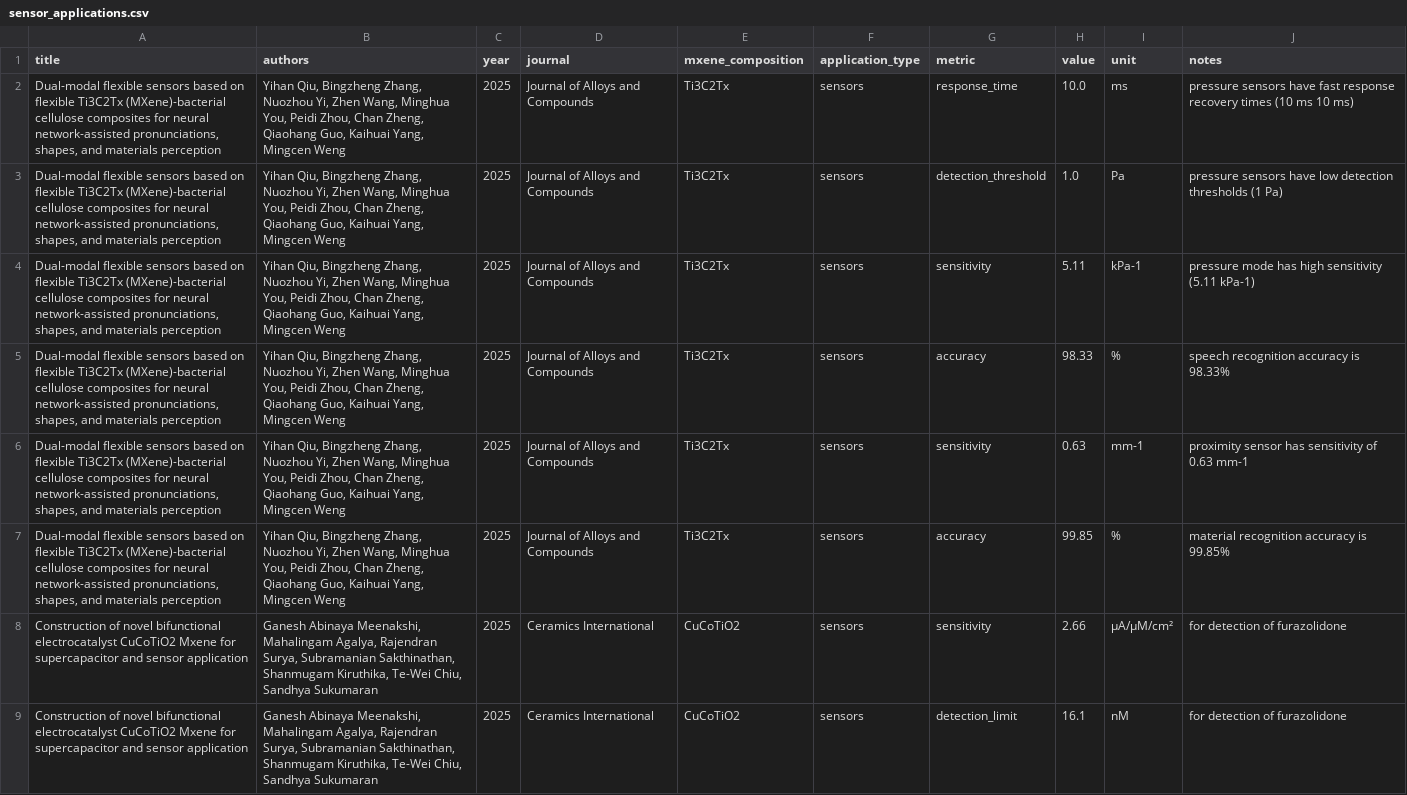
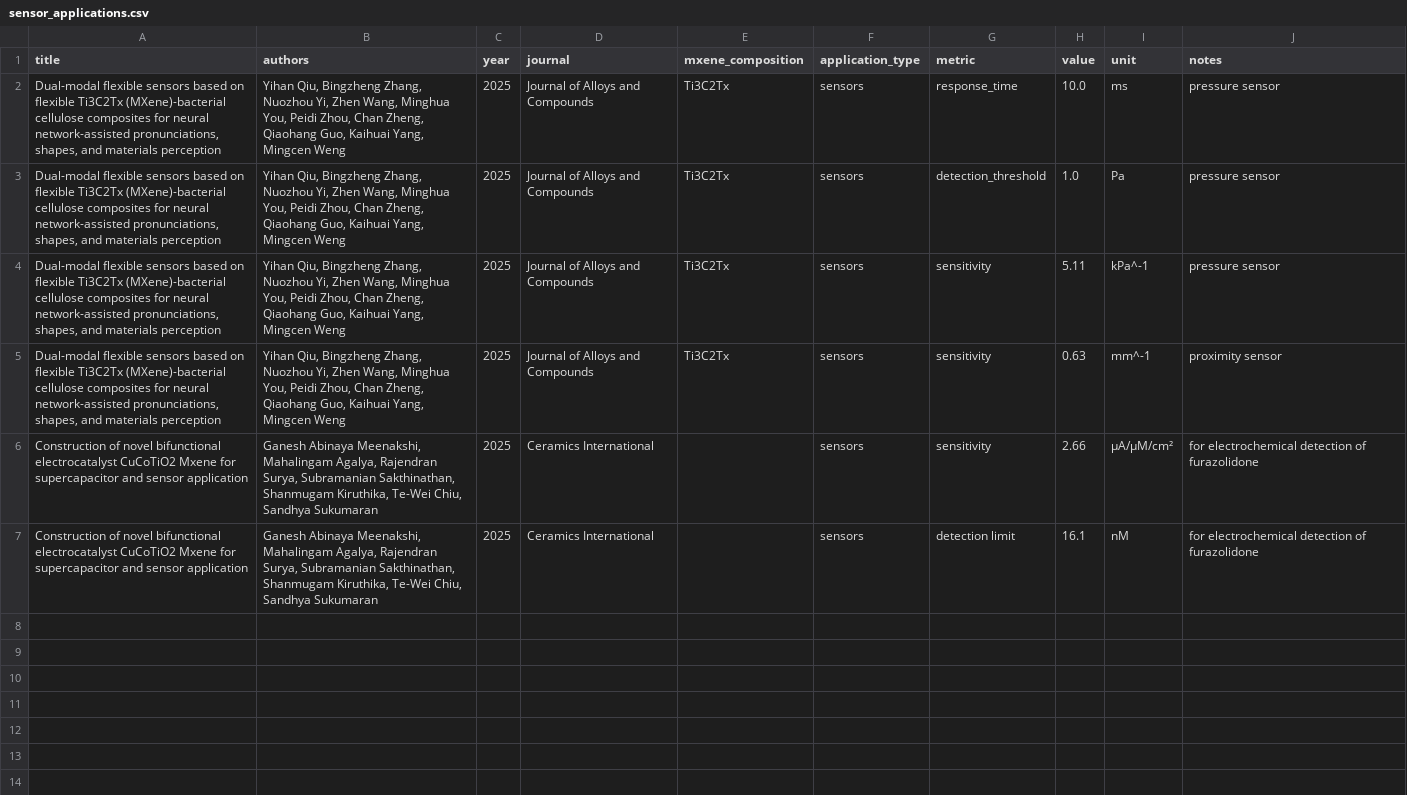
Before and after one commit to BRUH-MAIN/LiteratureMiningLLM, a CSV file: results/sensor_applications.csv, drawn as a sheet.

```diff
--- a/results/sensor_applications.csv
+++ b/results/sensor_applications.csv
@@ -1,9 +1,7 @@
 title,authors,year,journal,mxene_composition,application_type,metric,value,unit,notes
-"Dual-modal flexible sensors based on flexible Ti3C2Tx (MXene)-bacterial cellulose composites for neural network-assisted pronunciations, shapes, and materials perception","Yihan Qiu, Bingzheng Zhang, Nuozhou Yi, Zhen Wang, Minghua You, Peidi Zhou, Chan Zheng, Qiaohang Guo, Kaihuai Yang, Mingcen Weng",2025,Journal of Alloys and Compounds,Ti3C2Tx,sensors,response_time,10.0,ms,pressure sensors have fast response recovery times (10 ms 10 ms)
-"Dual-modal flexible sensors based on flexible Ti3C2Tx (MXene)-bacterial cellulose composites for neural network-assisted pronunciations, shapes, and materials perception","Yihan Qiu, Bingzheng Zhang, Nuozhou Yi, Zhen Wang, Minghua You, Peidi Zhou, Chan Zheng, Qiaohang Guo, Kaihuai Yang, Mingcen Weng",2025,Journal of Alloys and Compounds,Ti3C2Tx,sensors,detection_threshold,1.0,Pa,pressure sensors have low detection thresholds (1 Pa)
-"Dual-modal flexible sensors based on flexible Ti3C2Tx (MXene)-bacterial cellulose composites for neural network-assisted pronunciations, shapes, and materials perception","Yihan Qiu, Bingzheng Zhang, Nuozhou Yi, Zhen Wang, Minghua You, Peidi Zhou, Chan Zheng, Qiaohang Guo, Kaihuai Yang, Mingcen Weng",2025,Journal of Alloys and Compounds,Ti3C2Tx,sensors,sensitivity,5.11,kPa-1,pressure mode has high sensitivity (5.11 kPa-1)
-"Dual-modal flexible sensors based on flexible Ti3C2Tx (MXene)-bacterial cellulose composites for neural network-assisted pronunciations, shapes, and materials perception","Yihan Qiu, Bingzheng Zhang, Nuozhou Yi, Zhen Wang, Minghua You, Peidi Zhou, Chan Zheng, Qiaohang Guo, Kaihuai Yang, Mingcen Weng",2025,Journal of Alloys and Compounds,Ti3C2Tx,sensors,accuracy,98.33,%,speech recognition accuracy is 98.33%
-"Dual-modal flexible sensors based on flexible Ti3C2Tx (MXene)-bacterial cellulose composites for neural network-assisted pronunciations, shapes, and materials perception","Yihan Qiu, Bingzheng Zhang, Nuozhou Yi, Zhen Wang, Minghua You, Peidi Zhou, Chan Zheng, Qiaohang Guo, Kaihuai Yang, Mingcen Weng",2025,Journal of Alloys and Compounds,Ti3C2Tx,sensors,sensitivity,0.63,mm-1,proximity sensor has sensitivity of 0.63 mm-1
-"Dual-modal flexible sensors based on flexible Ti3C2Tx (MXene)-bacterial cellulose composites for neural network-assisted pronunciations, shapes, and materials perception","Yihan Qiu, Bingzheng Zhang, Nuozhou Yi, Zhen Wang, Minghua You, Peidi Zhou, Chan Zheng, Qiaohang Guo, Kaihuai Yang, Mingcen Weng",2025,Journal of Alloys and Compounds,Ti3C2Tx,sensors,accuracy,99.85,%,material recognition accuracy is 99.85%
-Construction of novel bifunctional electrocatalyst CuCoTiO2 Mxene for supercapacitor and sensor application,"Ganesh Abinaya Meenakshi, Mahalingam Agalya, Rajendran Surya, Subramanian Sakthinathan, Shanmugam Kiruthika, Te-Wei Chiu, Sandhya Sukumaran",2025,Ceramics International,CuCoTiO2,sensors,sensitivity,2.66,μA/μM/cm²,for detection of furazolidone
-Construction of novel bifunctional electrocatalyst CuCoTiO2 Mxene for supercapacitor and sensor application,"Ganesh Abinaya Meenakshi, Mahalingam Agalya, Rajendran Surya, Subramanian Sakthinathan, Shanmugam Kiruthika, Te-Wei Chiu, Sandhya Sukumaran",2025,Ceramics International,CuCoTiO2,sensors,detection_limit,16.1,nM,for detection of furazolidone
+"Dual-modal flexible sensors based on flexible Ti3C2Tx (MXene)-bacterial cellulose composites for neural network-assisted pronunciations, shapes, and materials perception","Yihan Qiu, Bingzheng Zhang, Nuozhou Yi, Zhen Wang, Minghua You, Peidi Zhou, Chan Zheng, Qiaohang Guo, Kaihuai Yang, Mingcen Weng",2025,Journal of Alloys and Compounds,Ti3C2Tx,sensors,response_time,10.0,ms,pressure sensor
+"Dual-modal flexible sensors based on flexible Ti3C2Tx (MXene)-bacterial cellulose composites for neural network-assisted pronunciations, shapes, and materials perception","Yihan Qiu, Bingzheng Zhang, Nuozhou Yi, Zhen Wang, Minghua You, Peidi Zhou, Chan Zheng, Qiaohang Guo, Kaihuai Yang, Mingcen Weng",2025,Journal of Alloys and Compounds,Ti3C2Tx,sensors,detection_threshold,1.0,Pa,pressure sensor
+"Dual-modal flexible sensors based on flexible Ti3C2Tx (MXene)-bacterial cellulose composites for neural network-assisted pronunciations, shapes, and materials perception","Yihan Qiu, Bingzheng Zhang, Nuozhou Yi, Zhen Wang, Minghua You, Peidi Zhou, Chan Zheng, Qiaohang Guo, Kaihuai Yang, Mingcen Weng",2025,Journal of Alloys and Compounds,Ti3C2Tx,sensors,sensitivity,5.11,kPa^-1,pressure sensor
+"Dual-modal flexible sensors based on flexible Ti3C2Tx (MXene)-bacterial cellulose composites for neural network-assisted pronunciations, shapes, and materials perception","Yihan Qiu, Bingzheng Zhang, Nuozhou Yi, Zhen Wang, Minghua You, Peidi Zhou, Chan Zheng, Qiaohang Guo, Kaihuai Yang, Mingcen Weng",2025,Journal of Alloys and Compounds,Ti3C2Tx,sensors,sensitivity,0.63,mm^-1,proximity sensor
+Construction of novel bifunctional electrocatalyst CuCoTiO2 Mxene for supercapacitor and sensor application,"Ganesh Abinaya Meenakshi, Mahalingam Agalya, Rajendran Surya, Subramanian Sakthinathan, Shanmugam Kiruthika, Te-Wei Chiu, Sandhya Sukumaran",2025,Ceramics International,,sensors,sensitivity,2.66,μA/μM/cm²,for electrochemical detection of furazolidone
+Construction of novel bifunctional electrocatalyst CuCoTiO2 Mxene for supercapacitor and sensor application,"Ganesh Abinaya Meenakshi, Mahalingam Agalya, Rajendran Surya, Subramanian Sakthinathan, Shanmugam Kiruthika, Te-Wei Chiu, Sandhya Sukumaran",2025,Ceramics International,,sensors,detection limit,16.1,nM,for electrochemical detection of furazolidone
```
Also changed, not shown: results/conductivity_data.csv, 15 other files.
